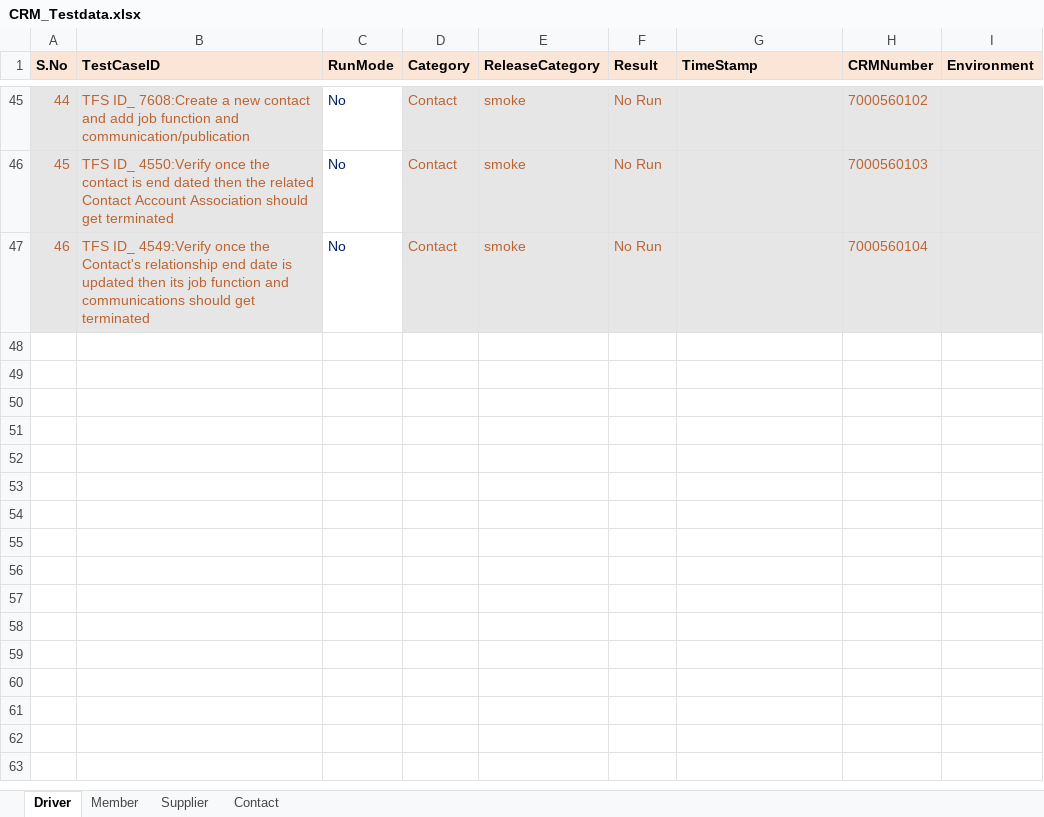
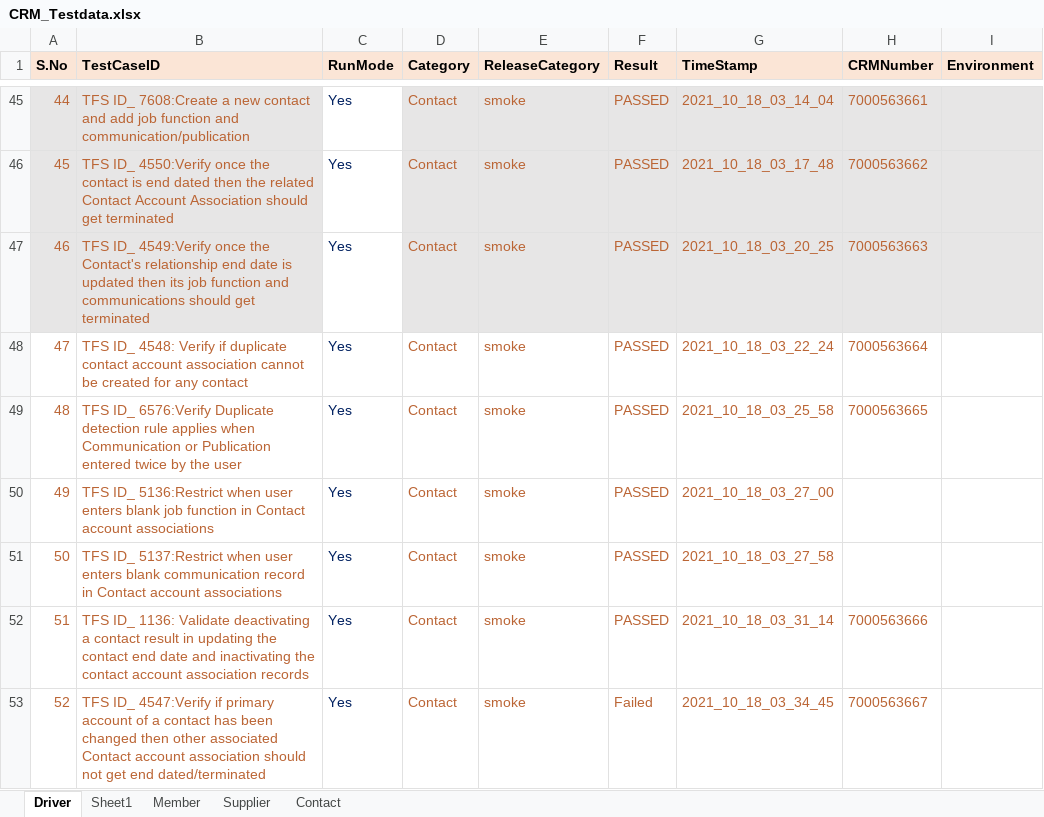
Before and after one commit to GomathiPriya20/Dynamics-CRM-Stage, an Excel workbook: data/CRM_Testdata.xlsx, sheet Driver, drawn as a sheet; only a part is shown, gaps mark what is left out; values as stored, in another font and other column widths than the file's, no borders; the diff covers the shown part only; the diff names each change by its address in the sheet, - before the commit and + after, or states it on an @@ line.

```diff
--- a/data/CRM_Testdata.xlsx (sheet Driver)
+++ b/data/CRM_Testdata.xlsx (sheet Driver)
+sheet tab: Sheet1
-C45:C47 (RunMode): No
+C45:C47 (RunMode): Yes
-F45:F47 (Result): No Run
+F45:F47 (Result): PASSED
-G45 (TimeStamp): (empty)
+G45 (TimeStamp): 2021_10_18_03_14_04
-H45 (CRMNumber): 7000560102
+H45 (CRMNumber): 7000563661
-G46 (TimeStamp): (empty)
+G46 (TimeStamp): 2021_10_18_03_17_48
-H46 (CRMNumber): 7000560103
+H46 (CRMNumber): 7000563662
-G47 (TimeStamp): (empty)
+G47 (TimeStamp): 2021_10_18_03_20_25
-H47 (CRMNumber): 7000560104
+H47 (CRMNumber): 7000563663
+row 48: 47 | TFS ID_ 4548: Verify if duplicate contact account association cannot be created for any contact | Yes | Contact | smoke | PASSED | 2021_10_18_03_22_24 | 7000563664
+row 49: 48 | TFS ID_ 6576:Verify Duplicate detection rule applies when Communication or Publication entered twice by the user | Yes | Contact | smoke | PASSED | 2021_10_18_03_25_58 | 7000563665
+row 50: 49 | TFS ID_ 5136:Restrict when user enters blank job function in Contact account associations | Yes | Contact | smoke | PASSED | 2021_10_18_03_27_00
+row 51: 50 | TFS ID_ 5137:Restrict when user enters blank communication record in Contact account associations | Yes | Contact | smoke | PASSED | 2021_10_18_03_27_58
+row 52: 51 | TFS ID_ 1136: Validate deactivating a contact result in updating the contact end date and inactivating the contact account association records | Yes | Contact | smoke | PASSED | 2021_10_18_03_31_14 | 7000563666
+row 53: 52 | TFS ID_ 4547:Verify if primary account of a contact has been changed then other associated Contact account association should not get end dated/terminated | Yes | Contact | smoke | Failed | 2021_10_18_03_34_45 | 7000563667
```
Also changed, not shown: 15 added rows, 17 hidden or unhidden rows and 4 edited cells elsewhere in this sheet, sheet Member, 20 other files.
